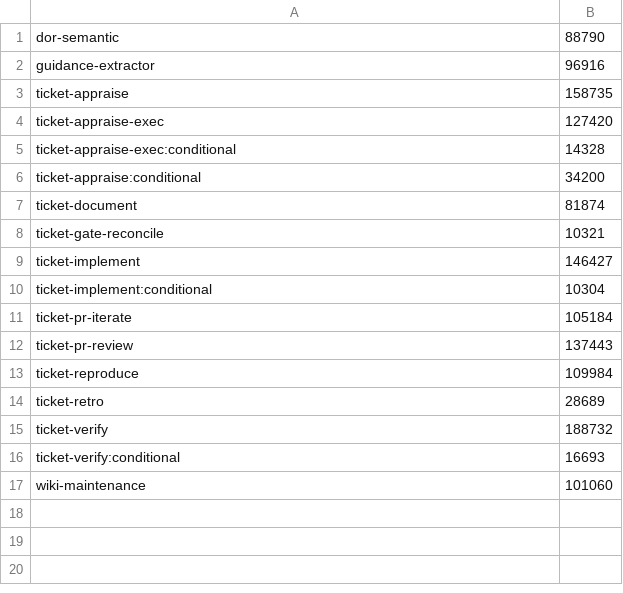
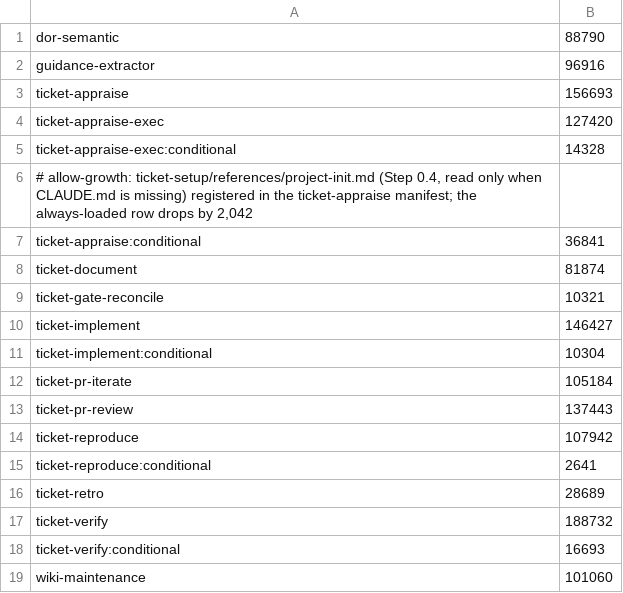
Before and after one commit to rogueprocess13/claude-plugins, a TSV file: scripts/skill-context-baseline.tsv, drawn as a sheet.

Commit message:
refactor(ticket-auto-pipeline): move ticket-setup Step 0.4 to a reference (skill-progressive-disclosure 7)
Step 0.4 (initialize a missing CLAUDE.md: 0.4a GitNexus, 0.4b existing
code, 0.4c empty-project claude init) moves verbatim to
references/project-init.md. The Step 0.4 heading keeps the load
condition: read it only if CLAUDE.md is missing at the project root.
Steps 0.1-0.3, 0.5, the --from-auto skip and the heartbeat stay inline.

Context: ticket-appraise and ticket-reproduce each -2,042 on every run
in a project with a CLAUDE.md; +599 when CLAUDE.md is missing.
ticket-setup fingerprint changes. ticket-auto-pipeline 0.103.0.

```diff
--- a/scripts/skill-context-baseline.tsv
+++ b/scripts/skill-context-baseline.tsv
@@ -2,6 +2,7 @@ dor-semantic	88790
 guidance-extractor	96916
-ticket-appraise	158735
+ticket-appraise	156693
 ticket-appraise-exec	127420
 ticket-appraise-exec:conditional	14328
-ticket-appraise:conditional	34200
+# allow-growth: ticket-setup/references/project-init.md (Step 0.4, read only when CLAUDE.md is missing) registered in the ticket-appraise manifest; the always-loaded row drops by 2,042
+ticket-appraise:conditional	36841
 ticket-document	81874
@@ -12,3 +13,4 @@ ticket-pr-iterate	105184
 ticket-pr-review	137443
-ticket-reproduce	109984
+ticket-reproduce	107942
+ticket-reproduce:conditional	2641
 ticket-retro	28689
```
Also changed, not shown: scripts/skill-size-baseline.tsv, 9 other files.
